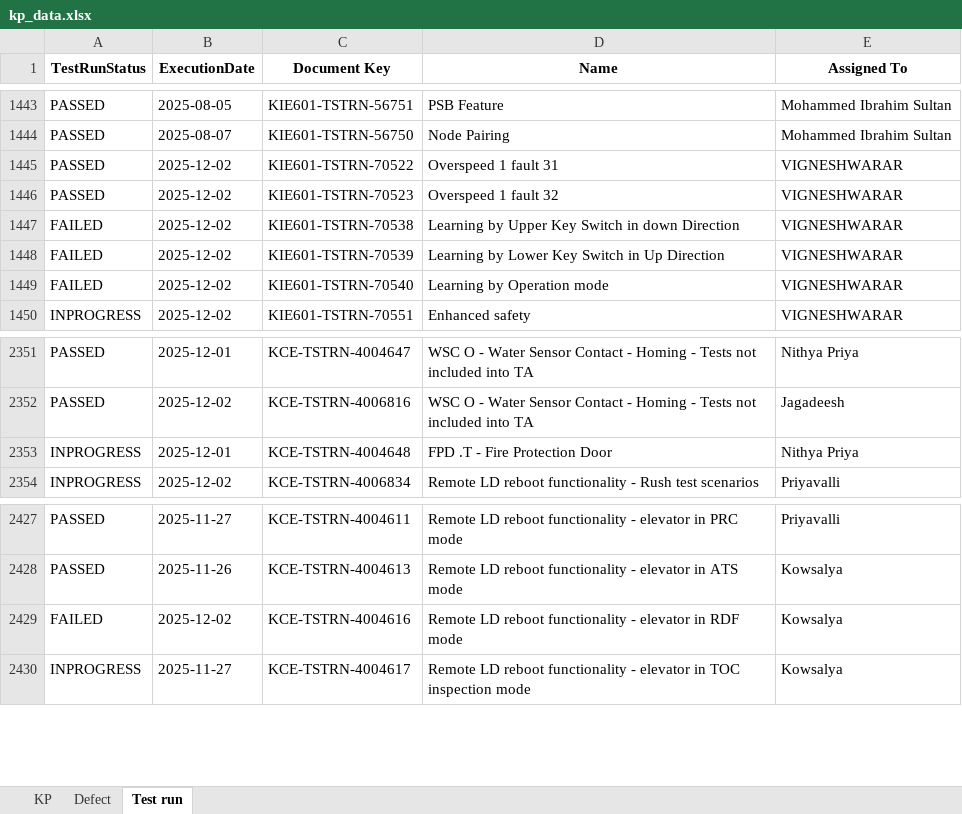
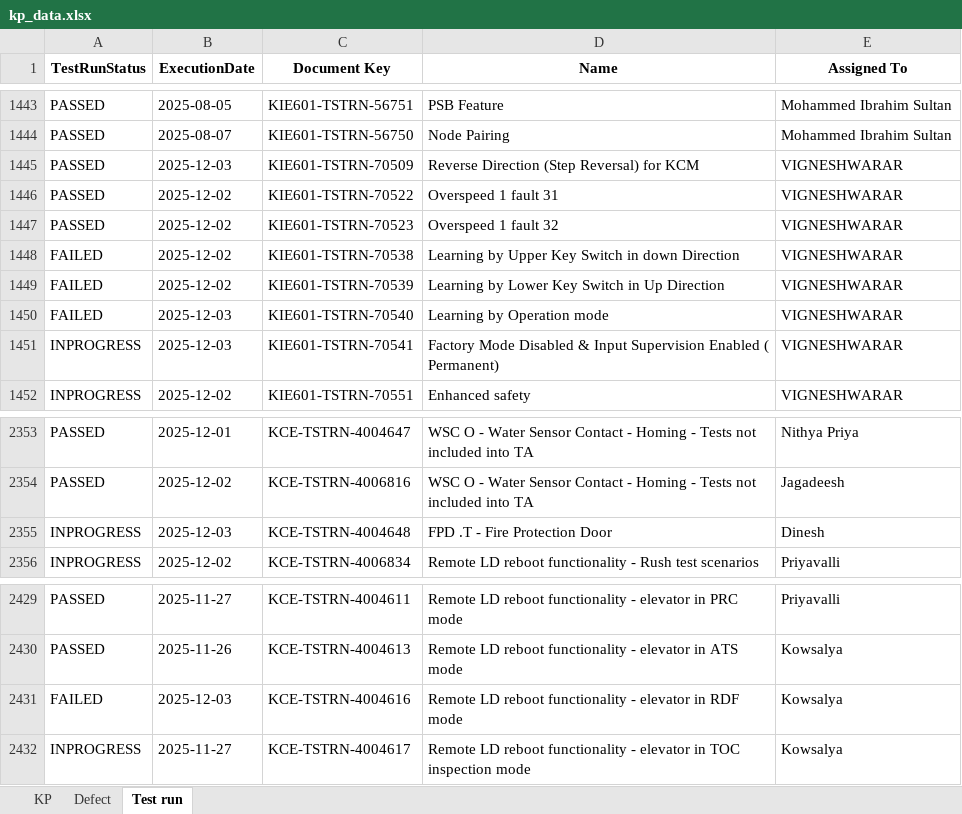
Before and after one commit to DineshGoverthanan/KCE_KPI, an Excel workbook: kp_data.xlsx, sheet Test run, drawn as a sheet; only a part is shown, gaps mark what is left out; values as stored, in another font and other column widths than the file's, no borders; addresses are those after the commit; the diff names each change by its address in the sheet, - before the commit and + after, or states it on an @@ line.

```diff
--- a/kp_data.xlsx (sheet Test run)
+++ b/kp_data.xlsx (sheet Test run)
+row 1445: PASSED | 2025-12-03 | KIE601-TSTRN-70509 | Reverse Direction (Step Reversal) for KCM | VIGNESHWARAR
-B1450 (ExecutionDate): 2025-12-02
+B1450 (ExecutionDate): 2025-12-03
+row 1451: INPROGRESS | 2025-12-03 | KIE601-TSTRN-70541 | Factory Mode Disabled & Input Supervision Enabled ( Permanent) | VIGNESHWARAR
-B2355 (ExecutionDate): 2025-12-01
+B2355 (ExecutionDate): 2025-12-03
-E2355 (Assigned To): Nithya Priya
+E2355 (Assigned To): Dinesh
-B2431 (ExecutionDate): 2025-12-02
+B2431 (ExecutionDate): 2025-12-03
```
Also changed, not shown: sheet KP, sheet Defect, 12 other files.
